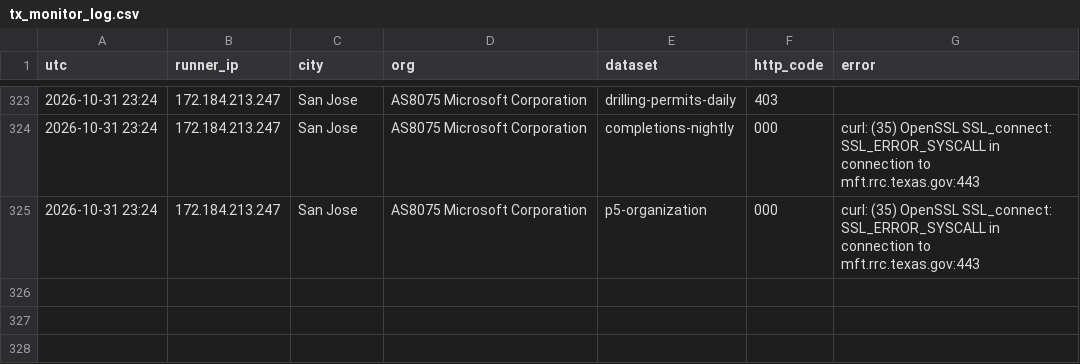
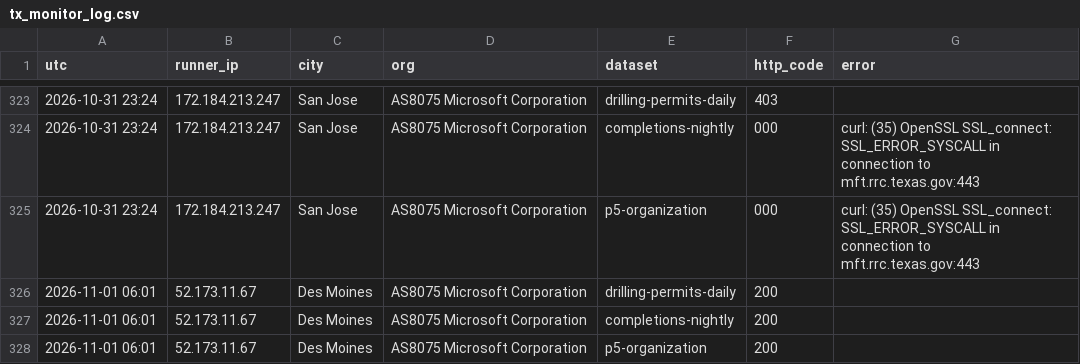
Before and after one commit to fpciulla-cpu/permian-well-tracker, a CSV file: probe/output/tx_monitor_log.csv, drawn as a sheet; only a part is shown, gaps mark what is left out; the diff names each change by its address in the sheet, - before the commit and + after, or states it on an @@ line.

```diff
--- a/probe/output/tx_monitor_log.csv
+++ b/probe/output/tx_monitor_log.csv
+row 326: 2026-11-01 06:01 | 52.173.11.67 | Des Moines | AS8075 Microsoft Corporation | drilling-permits-daily | 200
+row 327: 2026-11-01 06:01 | 52.173.11.67 | Des Moines | AS8075 Microsoft Corporation | completions-nightly | 200
+row 328: 2026-11-01 06:01 | 52.173.11.67 | Des Moines | AS8075 Microsoft Corporation | p5-organization | 200
```
Also changed, not shown: 3 other files.
